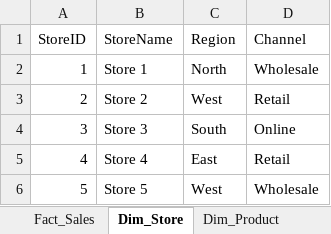
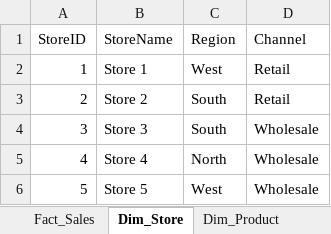
Before and after one commit to daniel-klesc/power-query-excel-beginner, an Excel workbook: Full stack Reporting in Excel/ETL/ShowCase-Why Data Model.xlsx, sheet Dim_Store, drawn as a sheet; values as stored, in another font and other column widths than the file's, no borders; table styles not drawn; the diff names each change by its address in the sheet, - before the commit and + after, or states it on an @@ line.

```diff
--- a/Full stack Reporting in Excel/ETL/ShowCase-Why Data Model.xlsx (sheet Dim_Store)
+++ b/Full stack Reporting in Excel/ETL/ShowCase-Why Data Model.xlsx (sheet Dim_Store)
-C2 (Region): North
+C2 (Region): West
-D2 (Channel): Wholesale
+D2 (Channel): Retail
-C3 (Region): West
+C3 (Region): South
-D4 (Channel): Online
+D4 (Channel): Wholesale
-C5 (Region): East
+C5 (Region): North
-D5 (Channel): Retail
+D5 (Channel): Wholesale
```
Also changed, not shown: sheet Fact_Sales, sheet Dim_Product, other sheet tabs, charts or pictures, 2 other files.
